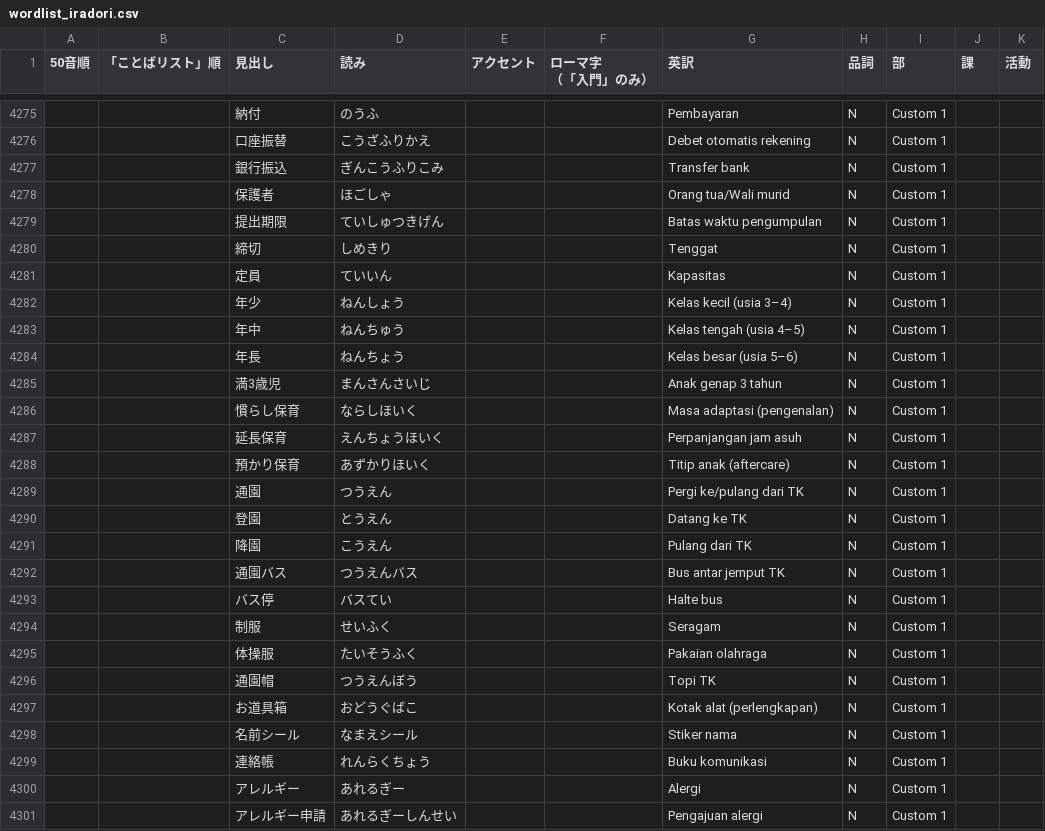
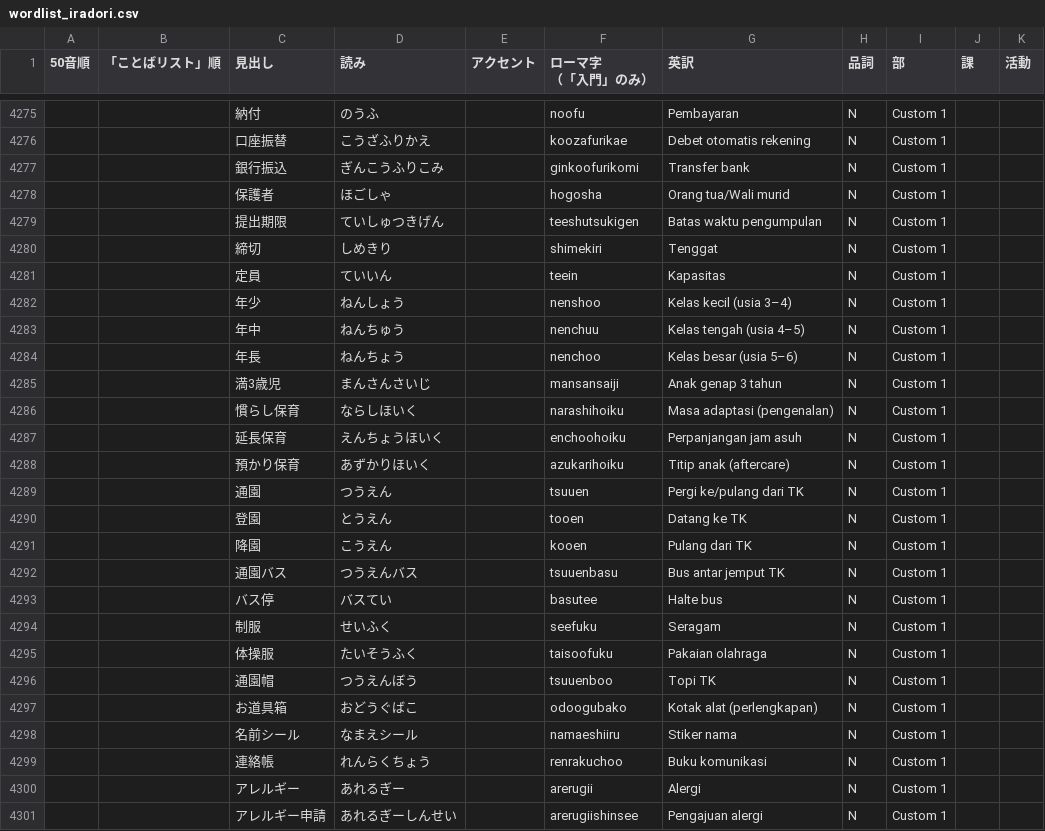
Before and after one commit to randyaswin/study-japan, a CSV file: public/wordlist_iradori.csv, drawn as a sheet; only a part is shown, gaps mark what is left out; the diff covers the shown part only.

```diff
--- a/public/wordlist_iradori.csv
+++ b/public/wordlist_iradori.csv
@@ -4276,27 +4276,27 @@
-,,納付,のうふ,,,Pembayaran,N,Custom 1,,
-,,口座振替,こうざふりかえ,,,Debet otomatis rekening,N,Custom 1,,
-,,銀行振込,ぎんこうふりこみ,,,Transfer bank,N,Custom 1,,
-,,保護者,ほごしゃ,,,Orang tua/Wali murid,N,Custom 1,,
-,,提出期限,ていしゅつきげん,,,Batas waktu pengumpulan,N,Custom 1,,
-,,締切,しめきり,,,Tenggat,N,Custom 1,,
-,,定員,ていいん,,,Kapasitas,N,Custom 1,,
-,,年少,ねんしょう,,,Kelas kecil (usia 3–4),N,Custom 1,,
-,,年中,ねんちゅう,,,Kelas tengah (usia 4–5),N,Custom 1,,
-,,年長,ねんちょう,,,Kelas besar (usia 5–6),N,Custom 1,,
-,,満3歳児,まんさんさいじ,,,Anak genap 3 tahun,N,Custom 1,,
-,,慣らし保育,ならしほいく,,,Masa adaptasi (pengenalan),N,Custom 1,,
-,,延長保育,えんちょうほいく,,,Perpanjangan jam asuh,N,Custom 1,,
-,,預かり保育,あずかりほいく,,,Titip anak (aftercare),N,Custom 1,,
-,,通園,つうえん,,,Pergi ke/pulang dari TK,N,Custom 1,,
-,,登園,とうえん,,,Datang ke TK,N,Custom 1,,
-,,降園,こうえん,,,Pulang dari TK,N,Custom 1,,
-,,通園バス,つうえんバス,,,Bus antar jemput TK,N,Custom 1,,
-,,バス停,バスてい,,,Halte bus,N,Custom 1,,
-,,制服,せいふく,,,Seragam,N,Custom 1,,
-,,体操服,たいそうふく,,,Pakaian olahraga,N,Custom 1,,
-,,通園帽,つうえんぼう,,,Topi TK,N,Custom 1,,
-,,お道具箱,おどうぐばこ,,,Kotak alat (perlengkapan),N,Custom 1,,
-,,名前シール,なまえシール,,,Stiker nama,N,Custom 1,,
-,,連絡帳,れんらくちょう,,,Buku komunikasi,N,Custom 1,,
-,,アレルギー,あれるぎー,,,Alergi,N,Custom 1,,
-,,アレルギー申請,あれるぎーしんせい,,,Pengajuan alergi,N,Custom 1,,
+,,納付,のうふ,,noofu,Pembayaran,N,Custom 1,,
+,,口座振替,こうざふりかえ,,koozafurikae,Debet otomatis rekening,N,Custom 1,,
+,,銀行振込,ぎんこうふりこみ,,ginkoofurikomi,Transfer bank,N,Custom 1,,
+,,保護者,ほごしゃ,,hogosha,Orang tua/Wali murid,N,Custom 1,,
+,,提出期限,ていしゅつきげん,,teeshutsukigen,Batas waktu pengumpulan,N,Custom 1,,
+,,締切,しめきり,,shimekiri,Tenggat,N,Custom 1,,
+,,定員,ていいん,,teein,Kapasitas,N,Custom 1,,
+,,年少,ねんしょう,,nenshoo,Kelas kecil (usia 3–4),N,Custom 1,,
+,,年中,ねんちゅう,,nenchuu,Kelas tengah (usia 4–5),N,Custom 1,,
+,,年長,ねんちょう,,nenchoo,Kelas besar (usia 5–6),N,Custom 1,,
+,,満3歳児,まんさんさいじ,,mansansaiji,Anak genap 3 tahun,N,Custom 1,,
+,,慣らし保育,ならしほいく,,narashihoiku,Masa adaptasi (pengenalan),N,Custom 1,,
+,,延長保育,えんちょうほいく,,enchoohoiku,Perpanjangan jam asuh,N,Custom 1,,
+,,預かり保育,あずかりほいく,,azukarihoiku,Titip anak (aftercare),N,Custom 1,,
+,,通園,つうえん,,tsuuen,Pergi ke/pulang dari TK,N,Custom 1,,
+,,登園,とうえん,,tooen,Datang ke TK,N,Custom 1,,
+,,降園,こうえん,,kooen,Pulang dari TK,N,Custom 1,,
+,,通園バス,つうえんバス,,tsuuenbasu,Bus antar jemput TK,N,Custom 1,,
+,,バス停,バスてい,,basutee,Halte bus,N,Custom 1,,
+,,制服,せいふく,,seefuku,Seragam,N,Custom 1,,
+,,体操服,たいそうふく,,taisoofuku,Pakaian olahraga,N,Custom 1,,
+,,通園帽,つうえんぼう,,tsuuenboo,Topi TK,N,Custom 1,,
+,,お道具箱,おどうぐばこ,,odoogubako,Kotak alat (perlengkapan),N,Custom 1,,
+,,名前シール,なまえシール,,namaeshiiru,Stiker nama,N,Custom 1,,
+,,連絡帳,れんらくちょう,,renrakuchoo,Buku komunikasi,N,Custom 1,,
+,,アレルギー,あれるぎー,,arerugii,Alergi,N,Custom 1,,
+,,アレルギー申請,あれるぎーしんせい,,arerugiishinsee,Pengajuan alergi,N,Custom 1,,
```
Also changed, not shown: 136 edited cells elsewhere in this file, 1 other file.
